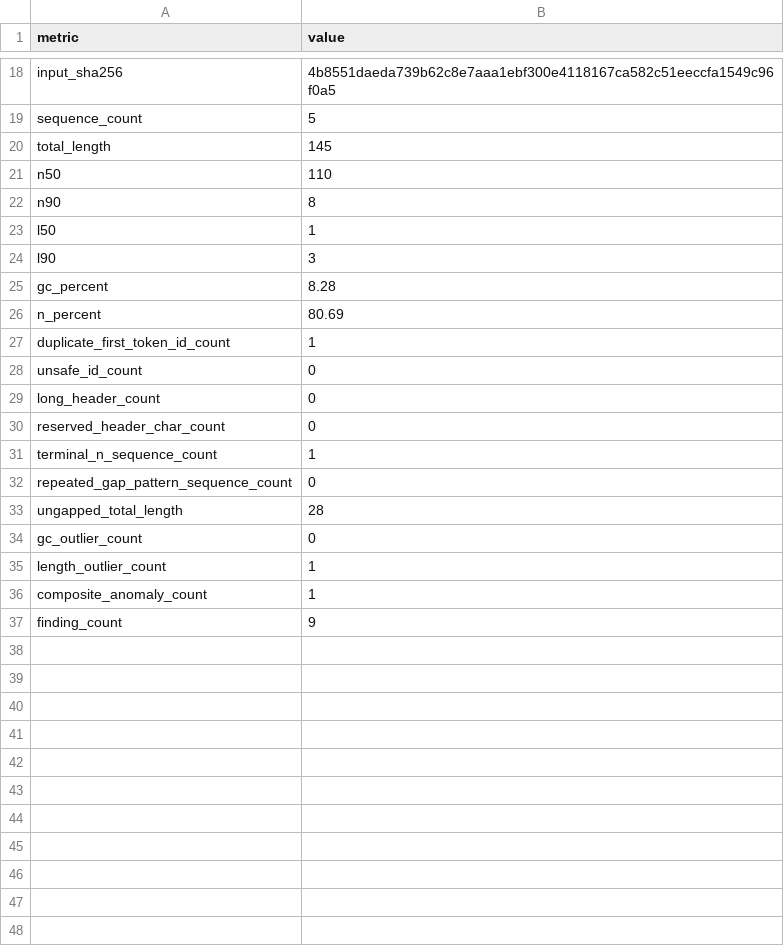
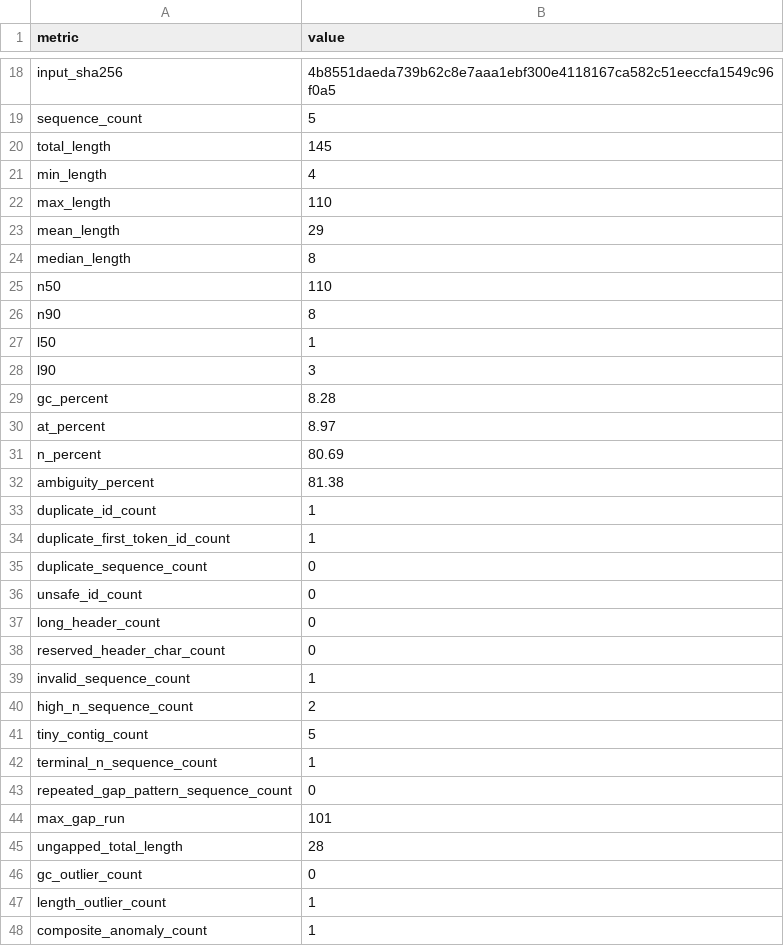
Before and after one commit to ehsanestaji/FastaGuard, a TSV file: examples/reports/assembly_fail/fastaguard.tsv, drawn as a sheet; only a part is shown, gaps mark what is left out; the shorter side is filled out with more unchanged rows.

```diff
--- a/examples/reports/assembly_fail/fastaguard.tsv
+++ b/examples/reports/assembly_fail/fastaguard.tsv
@@ -20,2 +20,6 @@ sequence_count	5
 total_length	145
+min_length	4
+max_length	110
+mean_length	29
+median_length	8
 n50	110
@@ -25,4 +29,8 @@ l90	3
 gc_percent	8.28
+at_percent	8.97
 n_percent	80.69
+ambiguity_percent	81.38
+duplicate_id_count	1
 duplicate_first_token_id_count	1
+duplicate_sequence_count	0
 unsafe_id_count	0
@@ -30,4 +38,8 @@ long_header_count	0
 reserved_header_char_count	0
+invalid_sequence_count	1
+high_n_sequence_count	2
+tiny_contig_count	5
 terminal_n_sequence_count	1
 repeated_gap_pattern_sequence_count	0
+max_gap_run	101
 ungapped_total_length	28
```
Also changed, not shown: examples/reports/assembly_pass/fastaguard.tsv, 1 other file.
